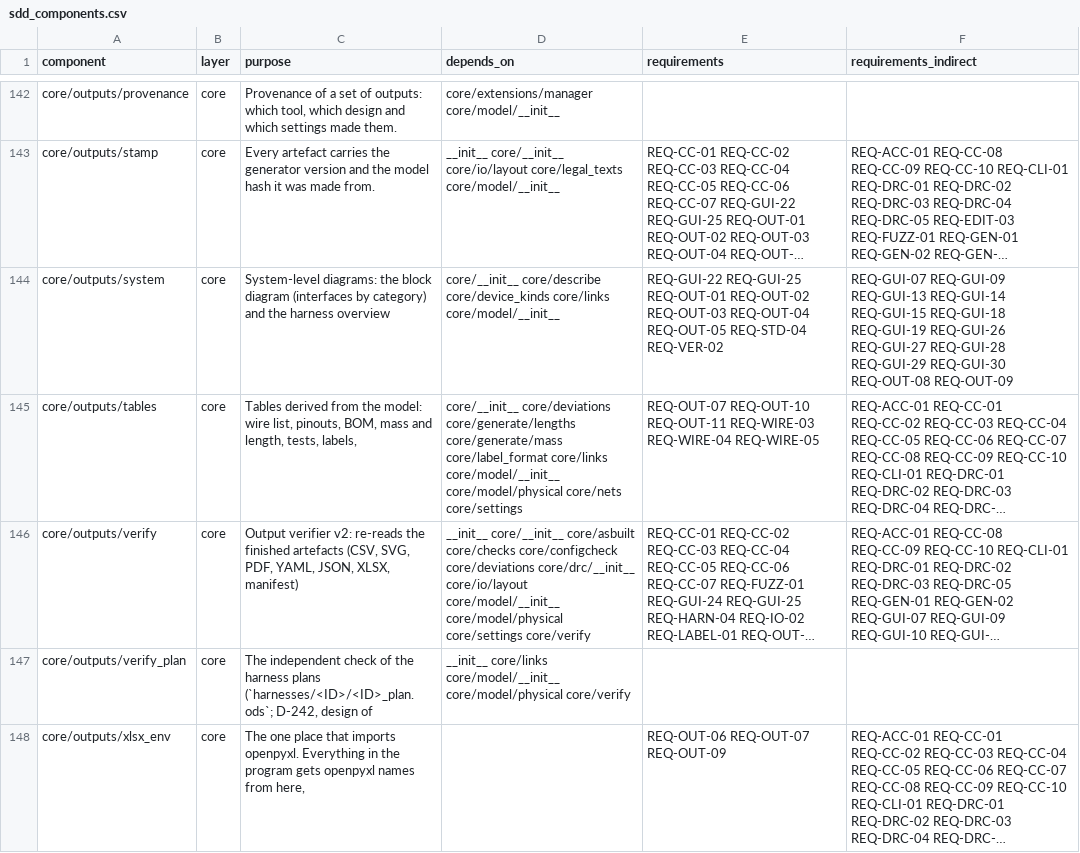
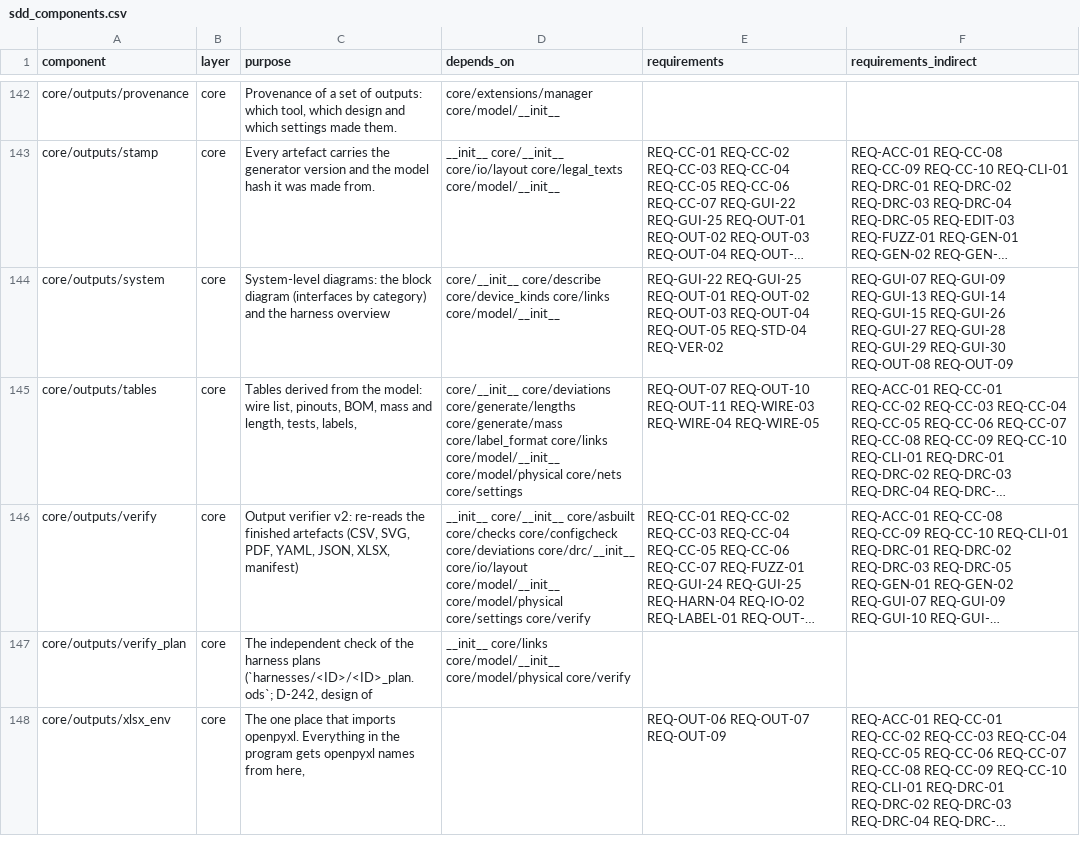
Before and after one commit to 0h3xn4/wireviz_harness-design-studio, a CSV file: HarnessDesignStudio/compliance/sdd_components.csv, drawn as a sheet; only a part is shown, gaps mark what is left out; long unchanged cells end in …; the diff covers the shown part only; the diff names each change by its address in the sheet, - before the commit and + after, or states it on an @@ line.

```diff
--- a/HarnessDesignStudio/compliance/sdd_components.csv
+++ b/HarnessDesignStudio/compliance/sdd_components.csv
-F144 (requirements_indirect): …REQ-GUI-14 REQ-GUI-15 REQ-GUI-18 REQ-GUI-19 REQ-GUI-26 REQ-GUI-27…
+F144 (requirements_indirect): …REQ-GUI-14 REQ-GUI-15 REQ-GUI-26 REQ-GUI-27…
```
Also changed, not shown: 1 added row and 69 edited cells elsewhere in this file, 4 other files.
